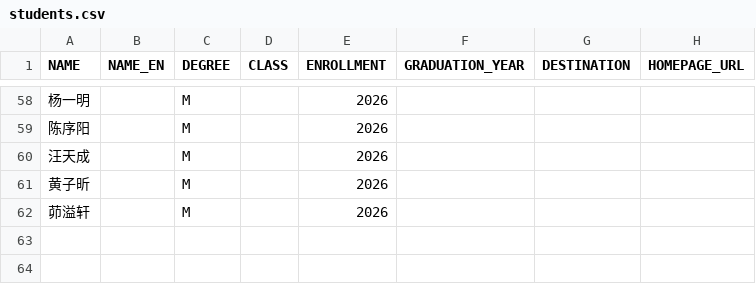
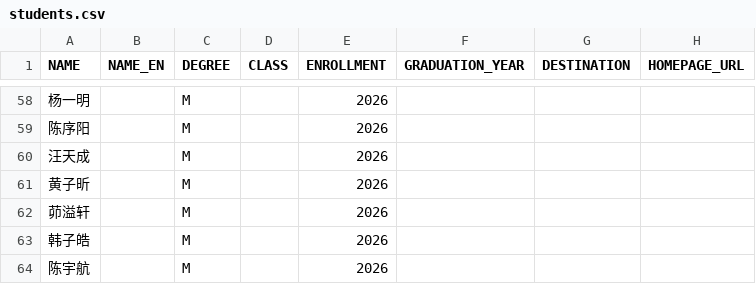
Before and after one commit to isetnju/isetnju.github.io, a CSV file: databases/people/students.csv, drawn as a sheet; only a part is shown, gaps mark what is left out; the diff names each change by its address in the sheet, - before the commit and + after, or states it on an @@ line.

Commit message:
Update students.csv

```diff
--- a/databases/people/students.csv
+++ b/databases/people/students.csv
+row 63: 韩子皓 |  | M |  | 2026
+row 64: 陈宇航 |  | M |  | 2026
```
